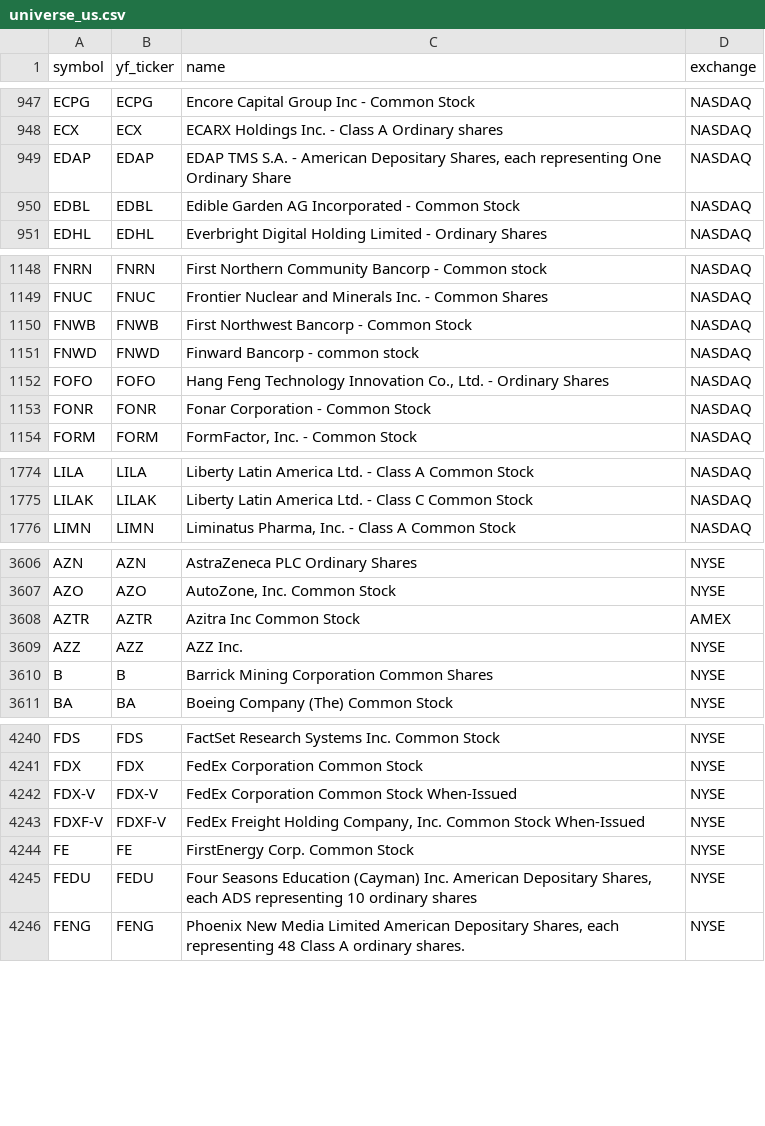
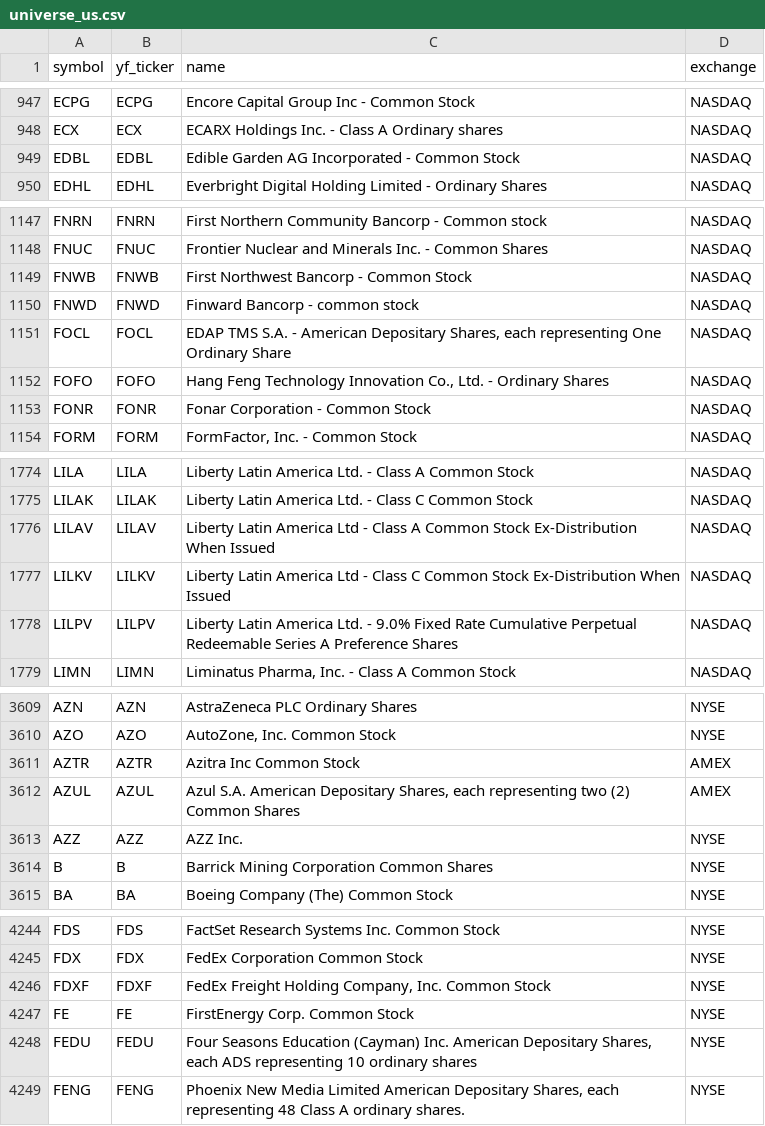
Before and after one commit to Aditya100704/nse-bse-momentum-scanner, a CSV file: data/universe_us.csv, drawn as a sheet; only a part is shown, gaps mark what is left out; the diff covers the shown part only.

```diff
--- a/data/universe_us.csv
+++ b/data/universe_us.csv
@@ -948,3 +948,2 @@ ECPG,ECPG,Encore Capital Group Inc - Common Stock,NASDAQ
 ECX,ECX,ECARX Holdings Inc. - Class A Ordinary shares,NASDAQ
-EDAP,EDAP,"EDAP TMS S.A. - American Depositary Shares, each representing One Ordinary Share",NASDAQ
 EDBL,EDBL,Edible Garden AG Incorporated - Common Stock,NASDAQ
@@ -1151,2 +1150,3 @@ FNWB,FNWB,First Northwest Bancorp - Common Stock,NASDAQ
 FNWD,FNWD,Finward Bancorp - common stock,NASDAQ
+FOCL,FOCL,"EDAP TMS S.A. - American Depositary Shares, each representing One Ordinary Share",NASDAQ
 FOFO,FOFO,"Hang Feng Technology Innovation Co., Ltd. - Ordinary Shares",NASDAQ
@@ -1775,2 +1775,5 @@ LILA,LILA,Liberty Latin America Ltd. - Class A Common Stock,NASDAQ
 LILAK,LILAK,Liberty Latin America Ltd. - Class C Common Stock,NASDAQ
+LILAV,LILAV,Liberty Latin America Ltd - Class A Common Stock Ex-Distribution When Issued,NASDAQ
+LILKV,LILKV,Liberty Latin America Ltd - Class C Common Stock Ex-Distribution When Issued,NASDAQ
+LILPV,LILPV,Liberty Latin America Ltd. - 9.0% Fixed Rate Cumulative Perpetual Redeemable Series A Preference Shares,NASDAQ
 LIMN,LIMN,"Liminatus Pharma, Inc. - Class A Common Stock",NASDAQ
@@ -3608,2 +3611,3 @@ AZO,AZO,"AutoZone, Inc. Common Stock",NYSE
 AZTR,AZTR,Azitra Inc Common Stock,AMEX
+AZUL,AZUL,"Azul S.A. American Depositary Shares, each representing two (2) Common Shares",AMEX
 AZZ,AZZ,AZZ Inc.,NYSE
@@ -4241,4 +4245,3 @@ FDS,FDS,FactSet Research Systems Inc. Common Stock,NYSE
 FDX,FDX,FedEx Corporation Common Stock,NYSE
-FDX-V,FDX-V,FedEx Corporation Common Stock When-Issued,NYSE
-FDXF-V,FDXF-V,"FedEx Freight Holding Company, Inc. Common Stock When-Issued",NYSE
+FDXF,FDXF,"FedEx Freight Holding Company, Inc. Common Stock",NYSE
 FE,FE,FirstEnergy Corp. Common Stock,NYSE
```
Also changed, not shown: 2 removed rows elsewhere in this file, data/scanner_output.csv, data/universe.csv, 7 other files.
